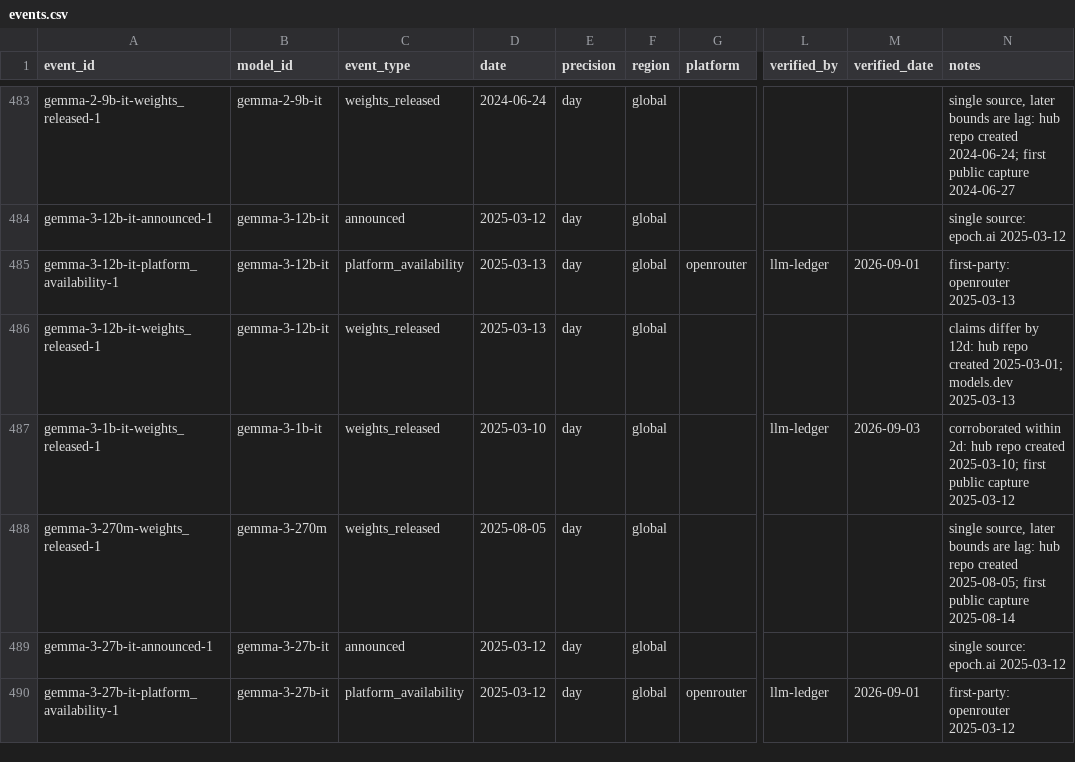
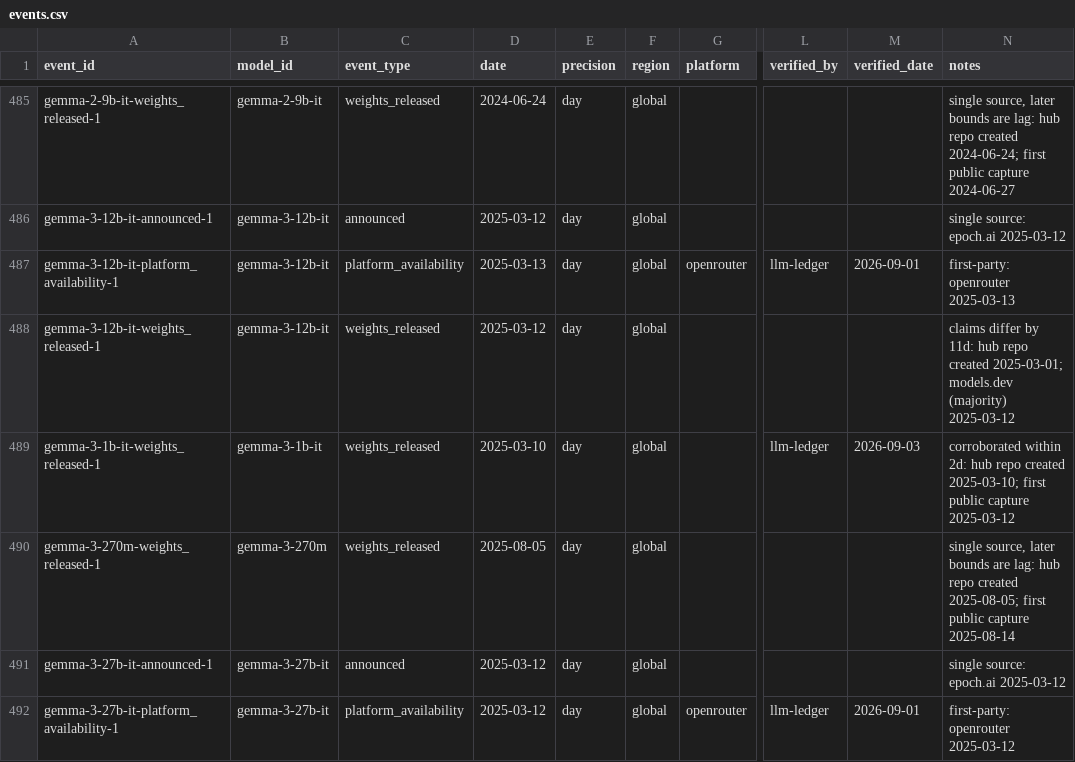
Before and after one commit to YasamanAnsari/llm-ledger, a CSV file: data/core/events.csv, drawn as a sheet; only a part is shown, gaps mark what is left out; addresses are those after the commit; the diff covers the shown part only; the diff names each change by its address in the sheet, - before the commit and + after, or states it on an @@ line.

```diff
--- a/data/core/events.csv
+++ b/data/core/events.csv
-D488 (date): 2025-03-13
+D488 (date): 2025-03-12
-N488 (notes): …differ by 12d: hub repo created 2025-03-01; models.dev 2025-03-13
+N488 (notes): …differ by 11d: hub repo created 2025-03-01; models.dev (majority) 2025-03-12
```
Also changed, not shown: 7 added rows, 2 removed rows and 28 edited cells elsewhere in this file, data/core/claims.csv, data/core/models.csv, 22 other files.
